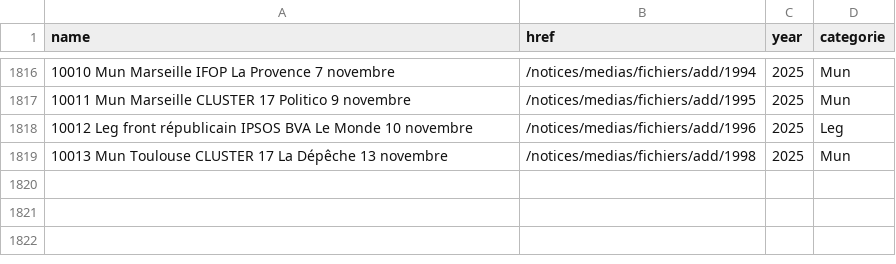
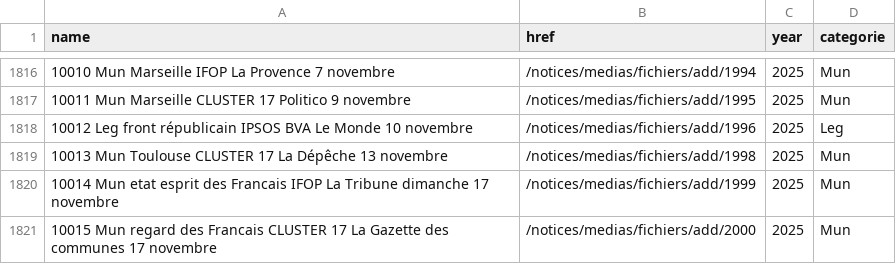
Before and after one commit to MieuxVoter/sondages-commission-index, a CSV file: base.csv, drawn as a sheet; only a part is shown, gaps mark what is left out; the diff names each change by its address in the sheet, - before the commit and + after, or states it on an @@ line.

```diff
--- a/base.csv
+++ b/base.csv
+row 1820: 10014 Mun etat esprit des Francais IFOP La Tribune dimanche 17 novembre | /notices/medias/fichiers/add/1999 | 2025 | Mun
+row 1821: 10015 Mun regard des Francais CLUSTER 17 La Gazette des communes 17 novembre | /notices/medias/fichiers/add/2000 | 2025 | Mun
```
Also changed, not shown: files.csv, notices_catalog.csv, 2 other files.
